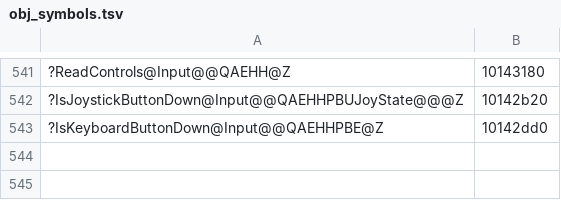
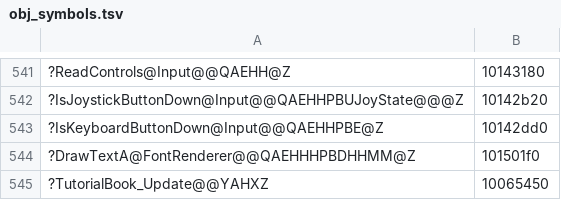
Before and after one commit to ObeseCatLord/Gurumin-Decompilation, a TSV file: decomp/obj_symbols.tsv, drawn as a sheet; only a part is shown, gaps mark what is left out; the diff names each change by its address in the sheet, - before the commit and + after, or states it on an @@ line.

```diff
--- a/decomp/obj_symbols.tsv
+++ b/decomp/obj_symbols.tsv
+row 544: ?DrawTextA@FontRenderer@@QAEHHHPBDHHMM@Z | 101501f0
+row 545: ?TutorialBook_Update@@YAHXZ | 10065450
```
Also changed, not shown: decomp/open.tsv, symbols.tsv, 17 other files.
